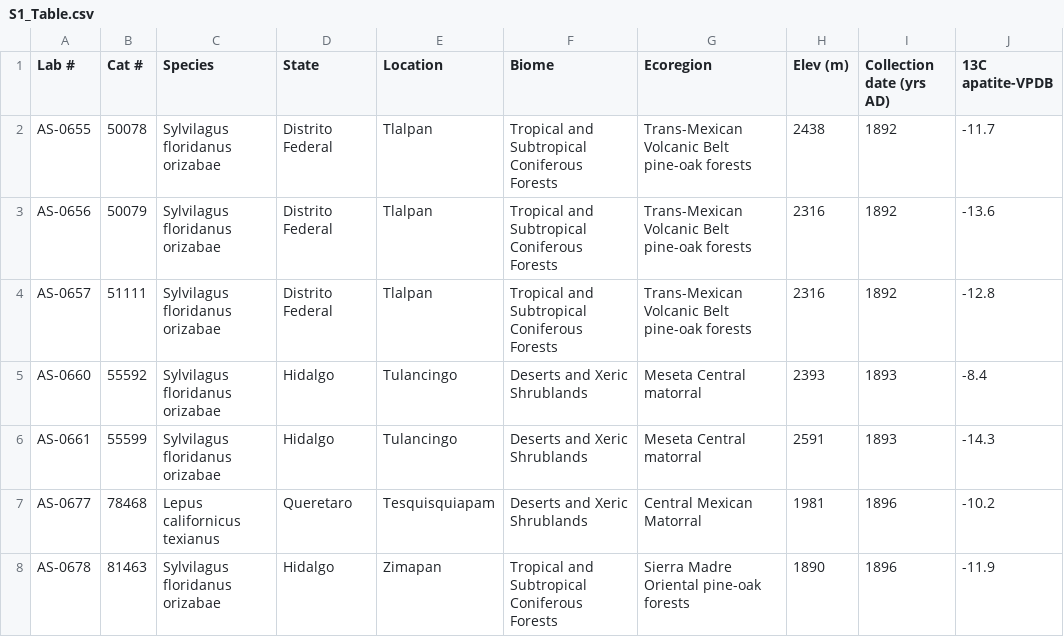
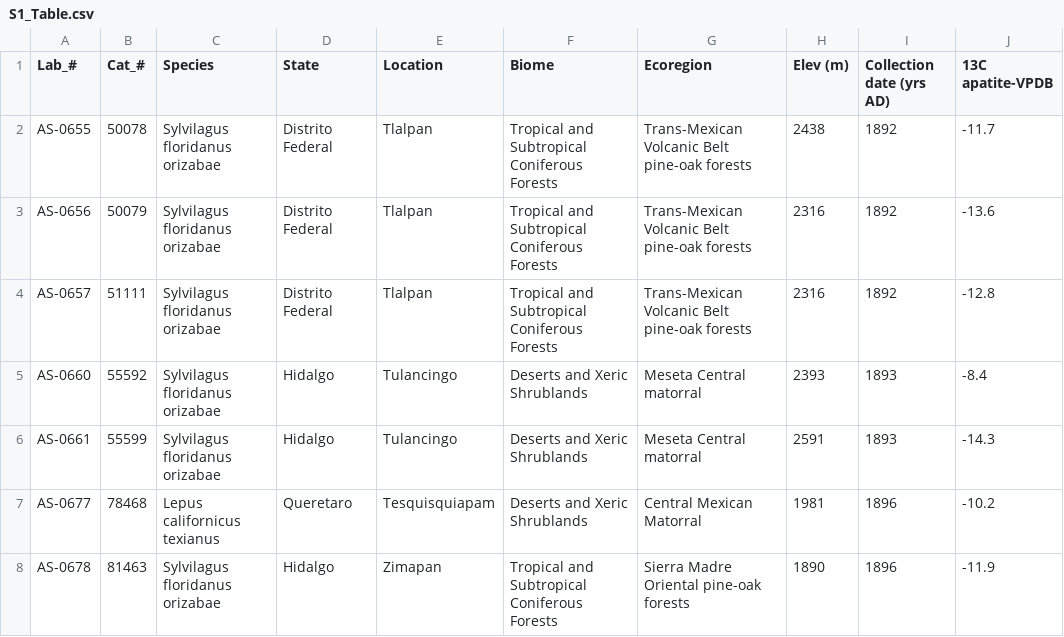
Before and after one commit to mazattack/Article-analysis, a CSV file: S1_Table.csv, drawn as a sheet; only a part is shown; the diff names each change by its address in the sheet, - before the commit and + after, or states it on an @@ line.

```diff
--- a/S1_Table.csv
+++ b/S1_Table.csv
-A1: Lab #
+A1: Lab_#
-B1: Cat #
+B1: Cat_#
```
